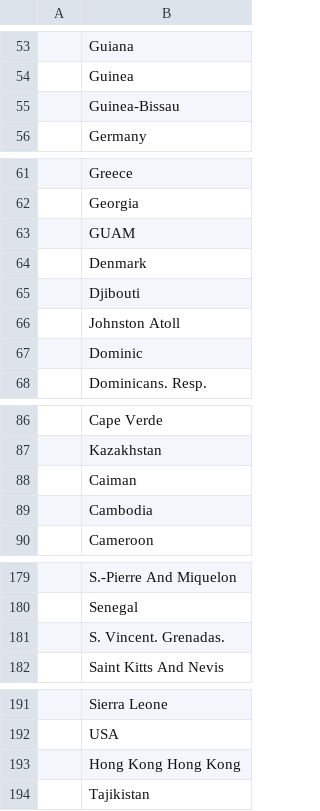
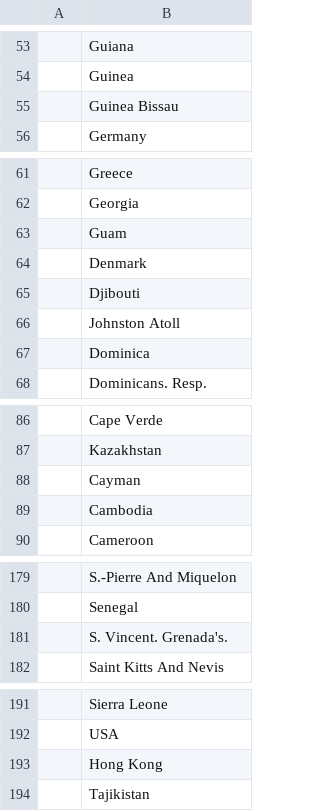
Before and after one commit to bmstu-ics7/data-bases, a CSV file: lab_01/Countries.csv, drawn as a sheet; only a part is shown, gaps mark what is left out; the diff covers the shown part only.

```diff
--- a/lab_01/Countries.csv
+++ b/lab_01/Countries.csv
@@ -54,3 +54,3 @@
 ;Guinea
-;Guinea-Bissau
+;Guinea Bissau
 ;Germany
@@ -62,3 +62,3 @@
 ;Georgia
-;GUAM
+;Guam
 ;Denmark
@@ -66,3 +66,3 @@
 ;Johnston Atoll
-;Dominic
+;Dominica
 ;Dominicans. Resp.
@@ -87,3 +87,3 @@
 ;Kazakhstan
-;Caiman
+;Cayman
 ;Cambodia
@@ -180,3 +180,3 @@
 ;Senegal
-;S. Vincent. Grenadas.
+;S. Vincent. Grenada's.
 ;Saint Kitts And Nevis
@@ -192,3 +192,3 @@
 ;USA
-;Hong Kong Hong Kong
+;Hong Kong
 ;Tajikistan
```
Also changed, not shown: 25 edited cells elsewhere in this file, 1 other file.
